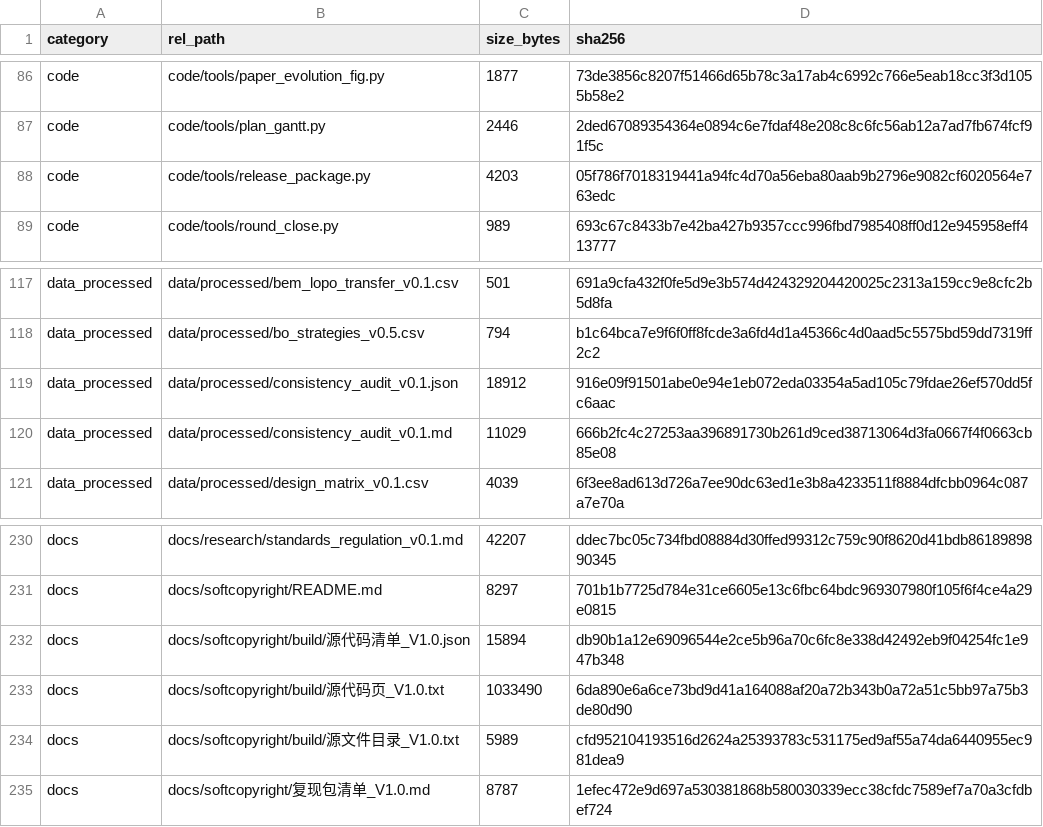
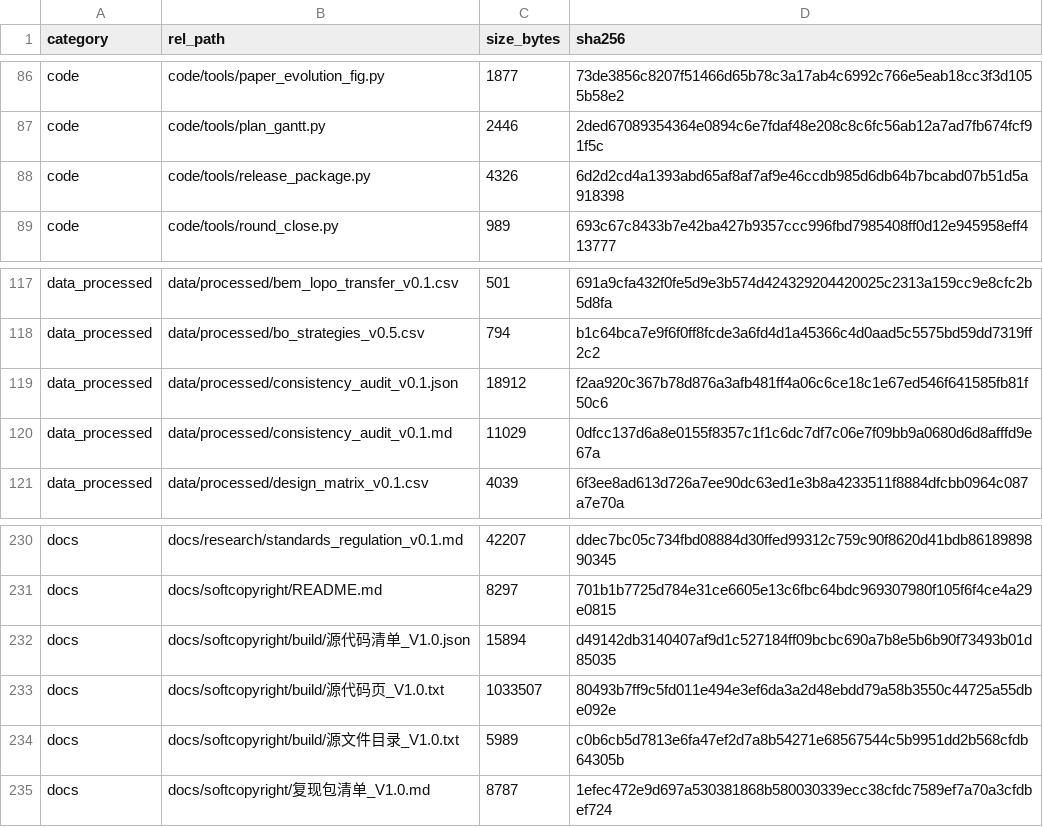
Before and after one commit to YWC886/new-folder, a CSV file: data/processed/release_manifest_v0.1.csv, drawn as a sheet; only a part is shown, gaps mark what is left out.

```diff
--- a/data/processed/release_manifest_v0.1.csv
+++ b/data/processed/release_manifest_v0.1.csv
@@ -87,3 +87,3 @@ code,code/tools/paper_evolution_fig.py,1877,73de3856c8207f51466d65b78c3a17ab4c69
 code,code/tools/plan_gantt.py,2446,2ded67089354364e0894c6e7fdaf48e208c8c6fc56ab12a7ad7fb674fcf91f5c
-code,code/tools/release_package.py,4203,05f786f7018319441a94fc4d70a56eba80aab9b2796e9082cf6020564e763edc
+code,code/tools/release_package.py,4326,6d2d2cd4a1393abd65af8af7af9e46ccdb985d6db64b7bcabd07b51d5a918398
 code,code/tools/round_close.py,989,693c67c8433b7e42ba427b9357ccc996fbd7985408ff0d12e945958eff413777
@@ -118,4 +118,4 @@ data_processed,data/processed/bem_lopo_transfer_v0.1.csv,501,691a9cfa432f0fe5d9e
 data_processed,data/processed/bo_strategies_v0.5.csv,794,b1c64bca7e9f6f0ff8fcde3a6fd4d1a45366c4d0aad5c5575bd59dd7319ff2c2
-data_processed,data/processed/consistency_audit_v0.1.json,18912,916e09f91501abe0e94e1eb072eda03354a5ad105c79fdae26ef570dd5fc6aac
-data_processed,data/processed/consistency_audit_v0.1.md,11029,666b2fc4c27253aa396891730b261d9ced38713064d3fa0667f4f0663cb85e08
+data_processed,data/processed/consistency_audit_v0.1.json,18912,f2aa920c367b78d876a3afb481ff4a06c6ce18c1e67ed546f641585fb81f50c6
+data_processed,data/processed/consistency_audit_v0.1.md,11029,0dfcc137d6a8e0155f8357c1f1c6dc7df7c06e7f09bb9a0680d6d8afffd9e67a
 data_processed,data/processed/design_matrix_v0.1.csv,4039,6f3ee8ad613d726a7ee90dc63ed1e3b8a4233511f8884dfcbb0964c087a7e70a
@@ -231,5 +231,5 @@ docs,docs/research/standards_regulation_v0.1.md,42207,ddec7bc05c734fbd08884d30ff
 docs,docs/softcopyright/README.md,8297,701b1b7725d784e31ce6605e13c6fbc64bdc969307980f105f6f4ce4a29e0815
-docs,docs/softcopyright/build/源代码清单_V1.0.json,15894,db90b1a12e69096544e2ce5b96a70c6fc8e338d42492eb9f04254fc1e947b348
-docs,docs/softcopyright/build/源代码页_V1.0.txt,1033490,6da890e6a6ce73bd9d41a164088af20a72b343b0a72a51c5bb97a75b3de80d90
-docs,docs/softcopyright/build/源文件目录_V1.0.txt,5989,cfd952104193516d2624a25393783c531175ed9af55a74da6440955ec981dea9
+docs,docs/softcopyright/build/源代码清单_V1.0.json,15894,d49142db3140407af9d1c527184ff09bcbc690a7b8e5b6b90f73493b01d85035
+docs,docs/softcopyright/build/源代码页_V1.0.txt,1033507,80493b7ff9c5fd011e494e3ef6da3a2d48ebdd79a58b3550c44725a55dbe092e
+docs,docs/softcopyright/build/源文件目录_V1.0.txt,5989,c0b6cb5d7813e6fa47ef2d7a8b54271e68567544c5b9951dd2b568cfdb64305b
 docs,docs/softcopyright/复现包清单_V1.0.md,8787,1efec472e9d697a530381868b580030339ecc38cfdc7589ef7a70a3cfdbef724
```
Also changed, not shown: data/exports/结题材料包清单_20261121.csv, 3 other files.
